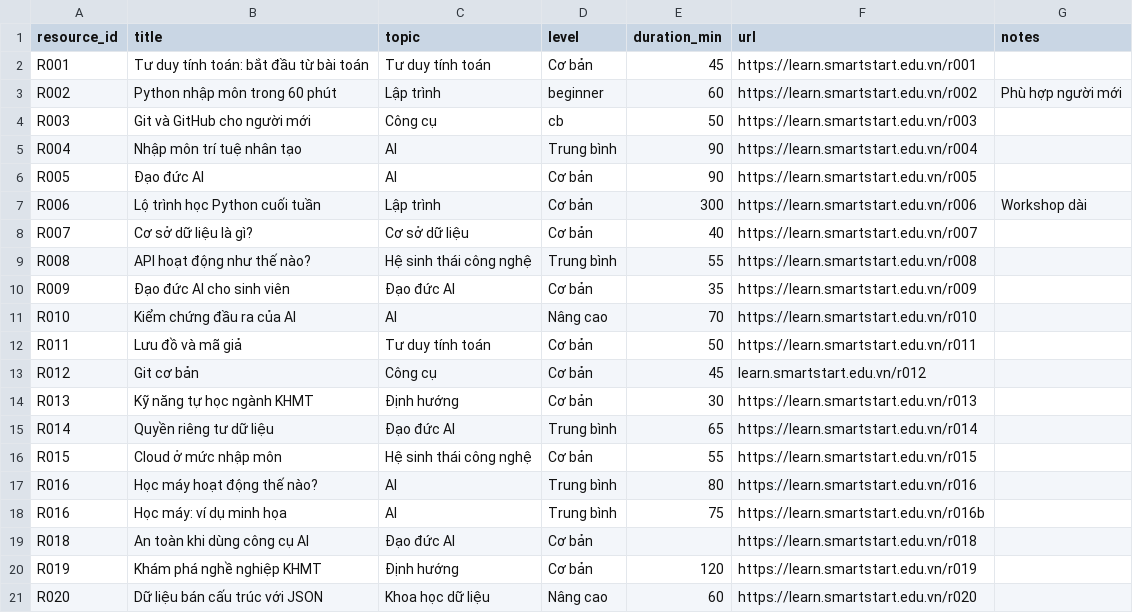
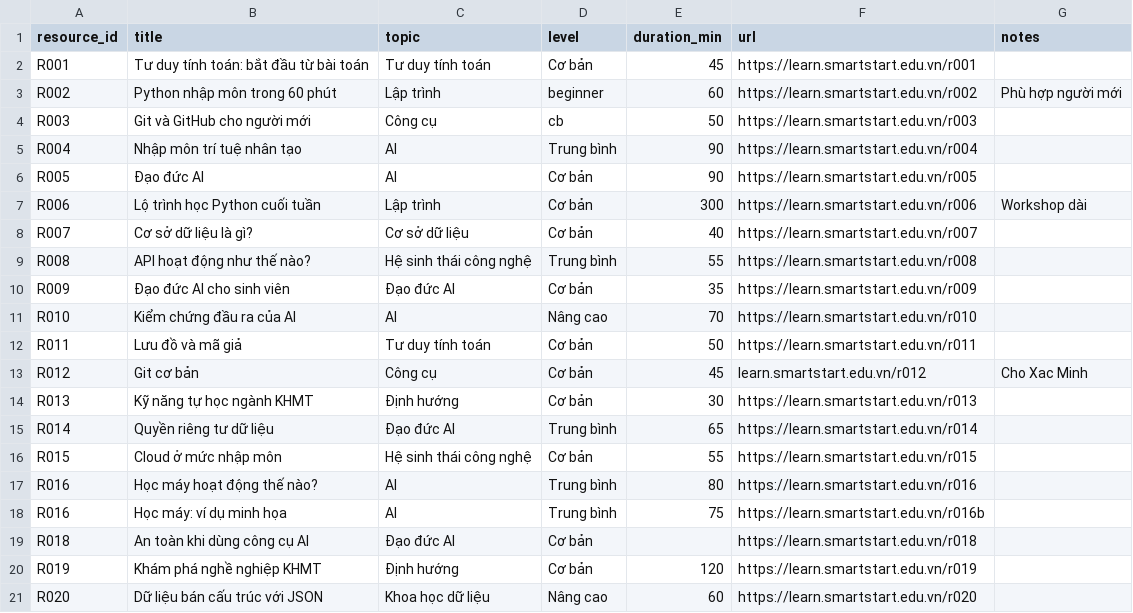
Before and after one commit to minhtue3007-Dnu/k20nhapmonKHMT, a CSV file: br.csv, drawn as a sheet.

Commit message:
chinh sua r012

```diff
--- a/br.csv
+++ b/br.csv
@@ -12,3 +12,3 @@ R010,Kiểm chứng đầu ra của AI,AI,Nâng cao,70,https://learn.smartstart.
 R011,Lưu đồ và mã giả,Tư duy tính toán,Cơ bản,50,https://learn.smartstart.edu.vn/r011,
-R012,Git cơ bản,Công cụ,Cơ bản,45,learn.smartstart.edu.vn/r012,
+R012,Git cơ bản,Công cụ,Cơ bản,45,learn.smartstart.edu.vn/r012,Cho Xac Minh
 R013,Kỹ năng tự học ngành KHMT,Định hướng,Cơ bản,30,https://learn.smartstart.edu.vn/r013,
```
